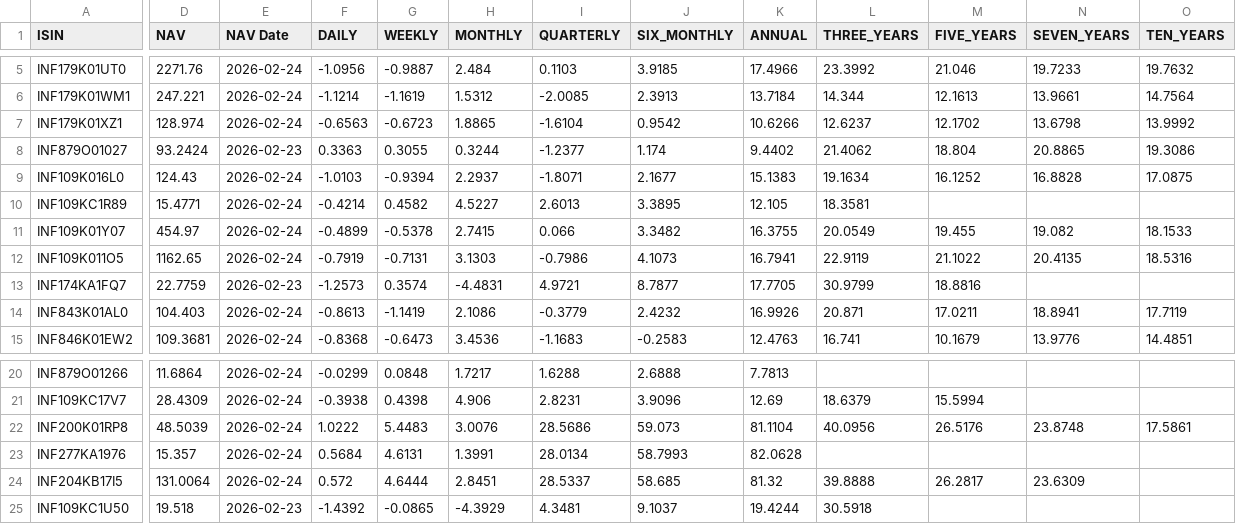
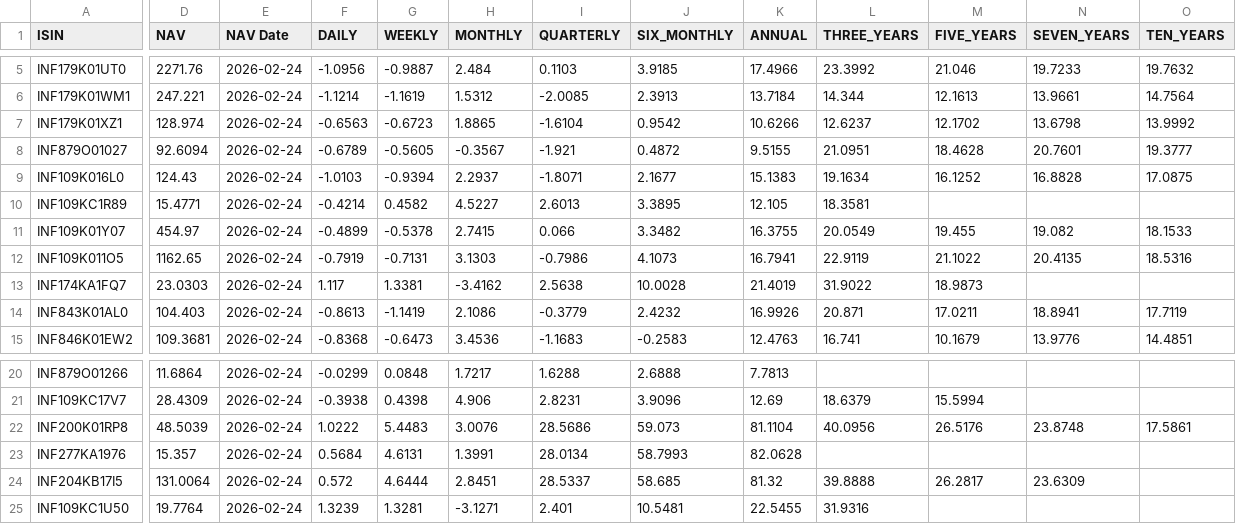
Before and after one commit to vkpandey82/mfpublicinfo, a CSV file: funds_returns.csv, drawn as a sheet; only a part is shown, gaps mark what is left out; the diff names each change by its address in the sheet, - before the commit and + after, or states it on an @@ line.

Commit message:
02-25-2026 10 commit

```diff
--- a/funds_returns.csv
+++ b/funds_returns.csv
-D8 (NAV): 93.2424
+D8 (NAV): 92.6094
-E8 (NAV Date): 2026-02-23
+E8 (NAV Date): 2026-02-24
-F8 (DAILY): 0.3363
+F8 (DAILY): -0.6789
-G8 (WEEKLY): 0.3055
+G8 (WEEKLY): -0.5605
-H8 (MONTHLY): 0.3244
+H8 (MONTHLY): -0.3567
-I8 (QUARTERLY): -1.2377
+I8 (QUARTERLY): -1.921
-J8 (SIX_MONTHLY): 1.174
+J8 (SIX_MONTHLY): 0.4872
-K8 (ANNUAL): 9.4402
+K8 (ANNUAL): 9.5155
-L8 (THREE_YEARS): 21.4062
+L8 (THREE_YEARS): 21.0951
-M8 (FIVE_YEARS): 18.804
+M8 (FIVE_YEARS): 18.4628
-N8 (SEVEN_YEARS): 20.8865
+N8 (SEVEN_YEARS): 20.7601
-O8 (TEN_YEARS): 19.3086
+O8 (TEN_YEARS): 19.3777
-D13 (NAV): 22.7759
+D13 (NAV): 23.0303
-E13 (NAV Date): 2026-02-23
+E13 (NAV Date): 2026-02-24
-F13 (DAILY): -1.2573
+F13 (DAILY): 1.117
-G13 (WEEKLY): 0.3574
+G13 (WEEKLY): 1.3381
-H13 (MONTHLY): -4.4831
+H13 (MONTHLY): -3.4162
-I13 (QUARTERLY): 4.9721
+I13 (QUARTERLY): 2.5638
-J13 (SIX_MONTHLY): 8.7877
+J13 (SIX_MONTHLY): 10.0028
-K13 (ANNUAL): 17.7705
+K13 (ANNUAL): 21.4019
-L13 (THREE_YEARS): 30.9799
+L13 (THREE_YEARS): 31.9022
-M13 (FIVE_YEARS): 18.8816
+M13 (FIVE_YEARS): 18.9873
-D25 (NAV): 19.518
+D25 (NAV): 19.7764
-E25 (NAV Date): 2026-02-23
+E25 (NAV Date): 2026-02-24
-F25 (DAILY): -1.4392
+F25 (DAILY): 1.3239
-G25 (WEEKLY): -0.0865
+G25 (WEEKLY): 1.3281
-H25 (MONTHLY): -4.3929
+H25 (MONTHLY): -3.1271
-I25 (QUARTERLY): 4.3481
+I25 (QUARTERLY): 2.401
-J25 (SIX_MONTHLY): 9.1037
+J25 (SIX_MONTHLY): 10.5481
-K25 (ANNUAL): 19.4244
+K25 (ANNUAL): 22.5455
-L25 (THREE_YEARS): 30.5918
+L25 (THREE_YEARS): 31.9316
```
